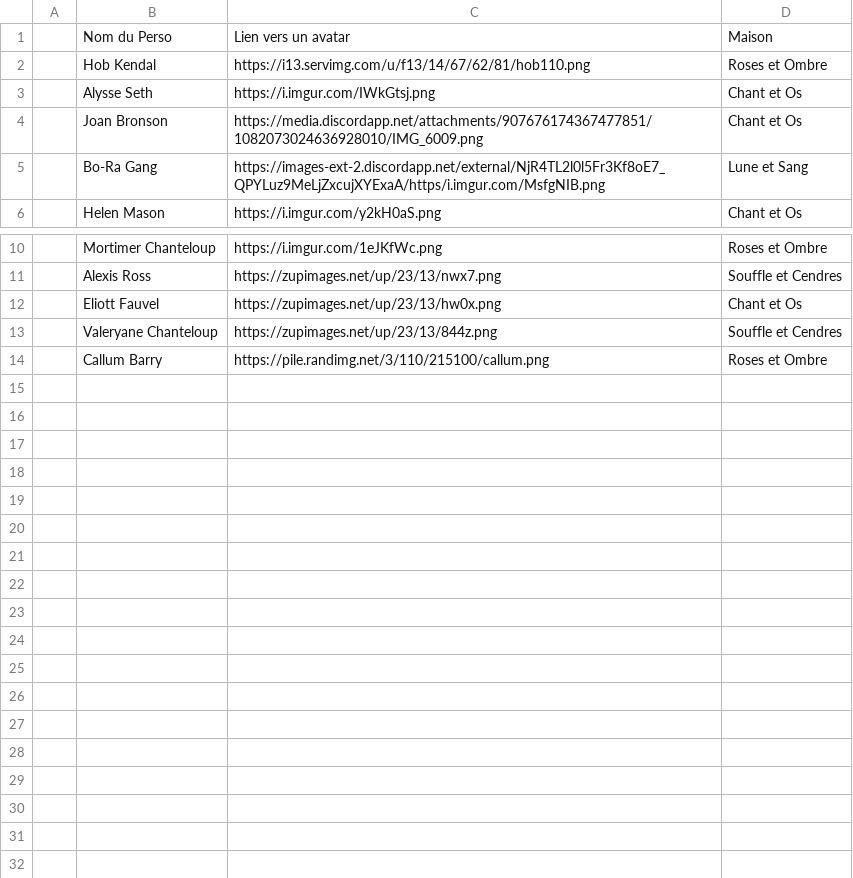
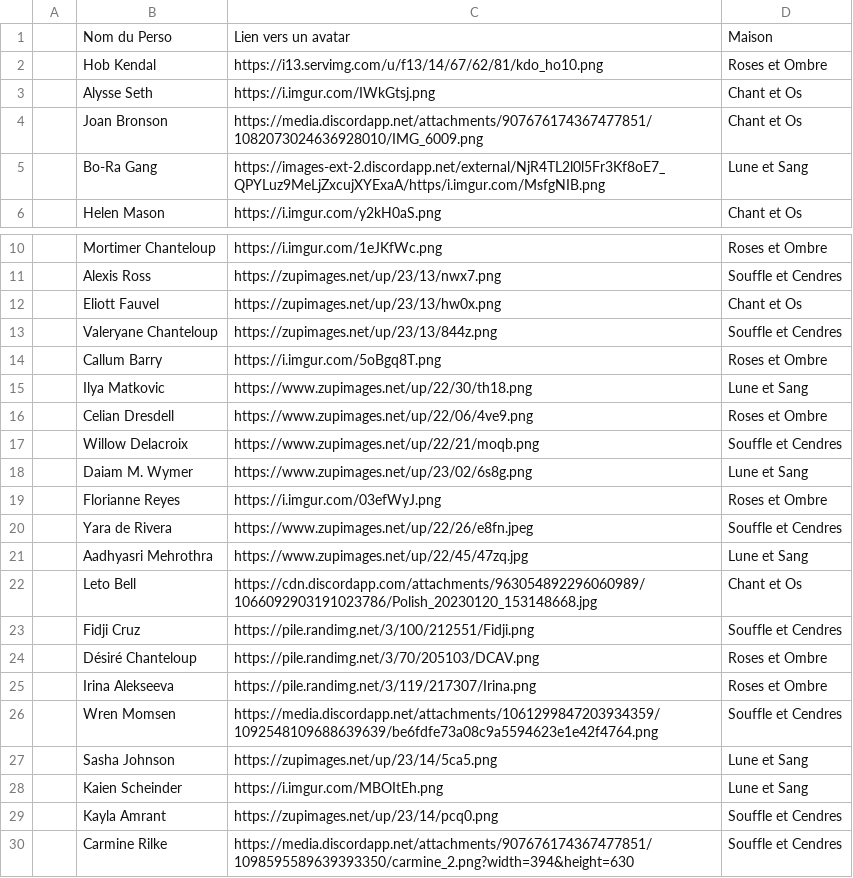
Before and after one commit to Daishikofy/HAK_NetworkViz, a TSV file: data/HAK - LiensPersos - Characters.tsv, drawn as a sheet; only a part is shown, gaps mark what is left out.

```diff
--- a/data/HAK - LiensPersos - Characters.tsv
+++ b/data/HAK - LiensPersos - Characters.tsv
@@ -1,3 +1,3 @@
 	Nom du Perso	Lien vers un avatar	Maison
-	Hob Kendal	https://i13.servimg.com/u/f13/14/67/62/81/hob110.png	Roses et Ombre
+	Hob Kendal	https://i13.servimg.com/u/f13/14/67/62/81/kdo_ho10.png	Roses et Ombre
 	Alysse Seth	https://i.imgur.com/IWkGtsj.png	Chant et Os
@@ -13,2 +13,18 @@
 	Valeryane Chanteloup	https://zupimages.net/up/23/13/844z.png	Souffle et Cendres
-	Callum Barry	https://pile.randimg.net/3/110/215100/callum.png	Roses et Ombre
+	Callum Barry	https://i.imgur.com/5oBgq8T.png	Roses et Ombre
+	Ilya Matkovic	https://www.zupimages.net/up/22/30/th18.png	Lune et Sang
+	Celian Dresdell	https://www.zupimages.net/up/22/06/4ve9.png	Roses et Ombre
+	Willow Delacroix	https://www.zupimages.net/up/22/21/moqb.png	Souffle et Cendres
+	Daiam M. Wymer	https://www.zupimages.net/up/23/02/6s8g.png	Lune et Sang
+	Florianne Reyes	https://i.imgur.com/03efWyJ.png	Roses et Ombre
+	Yara de Rivera	https://www.zupimages.net/up/22/26/e8fn.jpeg	Souffle et Cendres
+	Aadhyasri Mehrothra	https://www.zupimages.net/up/22/45/47zq.jpg	Lune et Sang
+	Leto Bell	https://cdn.discordapp.com/attachments/963054892296060989/1066092903191023786/Polish_20230120_153148668.jpg	Chant et Os
+	Fidji Cruz	https://pile.randimg.net/3/100/212551/Fidji.png	Souffle et Cendres
+	Désiré Chanteloup	https://pile.randimg.net/3/70/205103/DCAV.png	Roses et Ombre
+	Irina Alekseeva	https://pile.randimg.net/3/119/217307/Irina.png	Roses et Ombre
+	Wren Momsen	https://media.discordapp.net/attachments/1061299847203934359/1092548109688639639/be6fdfe73a08c9a5594623e1e42f4764.png	Souffle et Cendres
+	Sasha Johnson	https://zupimages.net/up/23/14/5ca5.png	Lune et Sang
+	Kaien Scheinder	https://i.imgur.com/MBOItEh.png	Lune et Sang
+	Kayla Amrant	https://zupimages.net/up/23/14/pcq0.png	Souffle et Cendres
+	Carmine Rilke	https://media.discordapp.net/attachments/907676174367477851/1098595589639393350/carmine_2.png?width=394&height=630	Souffle et Cendres
```
Also changed, not shown: data/HAK - LiensPersos - Data.tsv, data/HAK - LiensPersos - Links.tsv, 1 other file.
